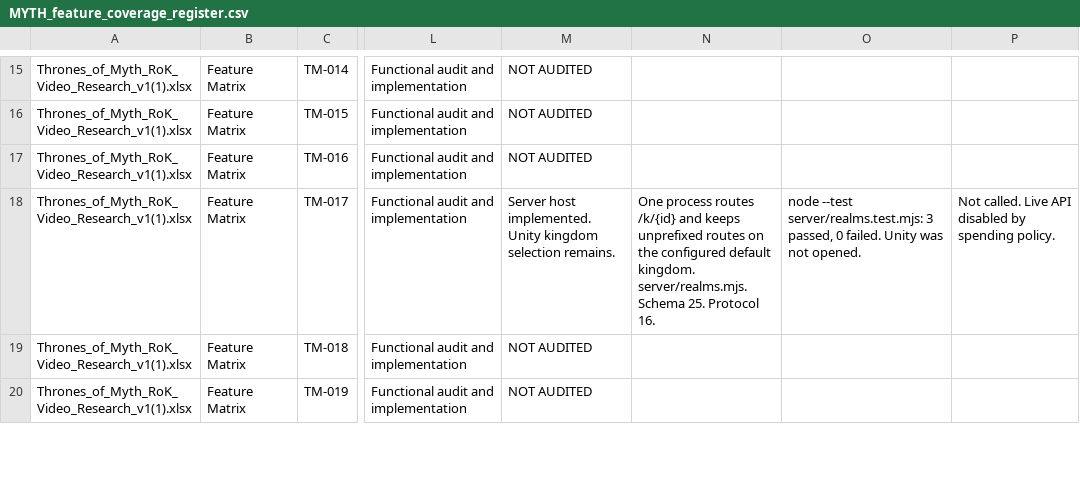
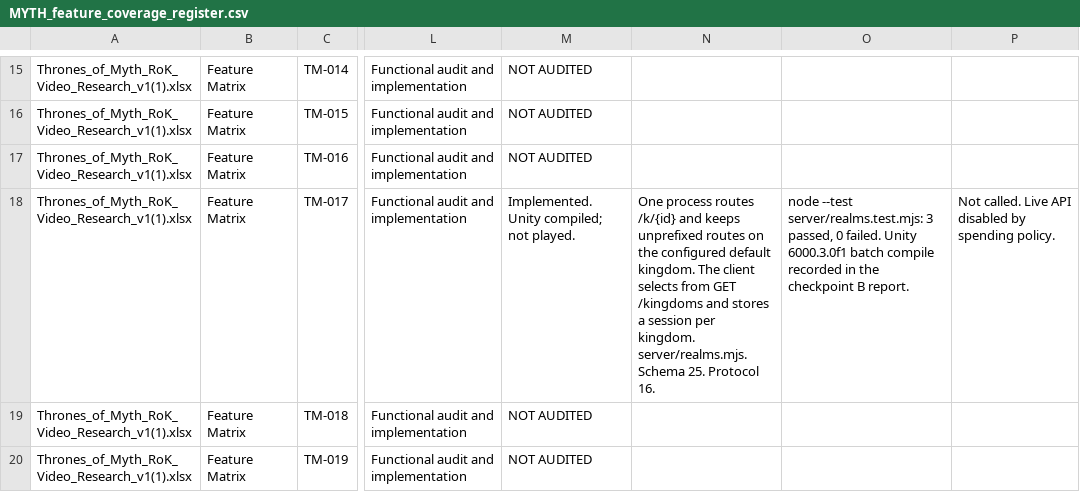
Before and after one commit to robertDarie/myth, a CSV file: research/MYTH_feature_coverage_register.csv, drawn as a sheet; only a part is shown, gaps mark what is left out; the diff names each change by its address in the sheet, - before the commit and + after, or states it on an @@ line.

```diff
--- a/research/MYTH_feature_coverage_register.csv
+++ b/research/MYTH_feature_coverage_register.csv
-M18: Server host implemented. Unity kingdom selection remains.
+M18: Implemented. Unity compiled; not played.
-N18: …default kingdom. server/realms.mjs. Schema…
+N18: …default kingdom. The client selects from GET /kingdoms and stores a session per kingdom. server/realms.mjs. Schema…
-O18: …failed. Unity was not opened.
+O18: …failed. Unity 6000.3.0f1 batch compile recorded in the checkpoint B report.
```
Also changed, not shown: 10 other files.
